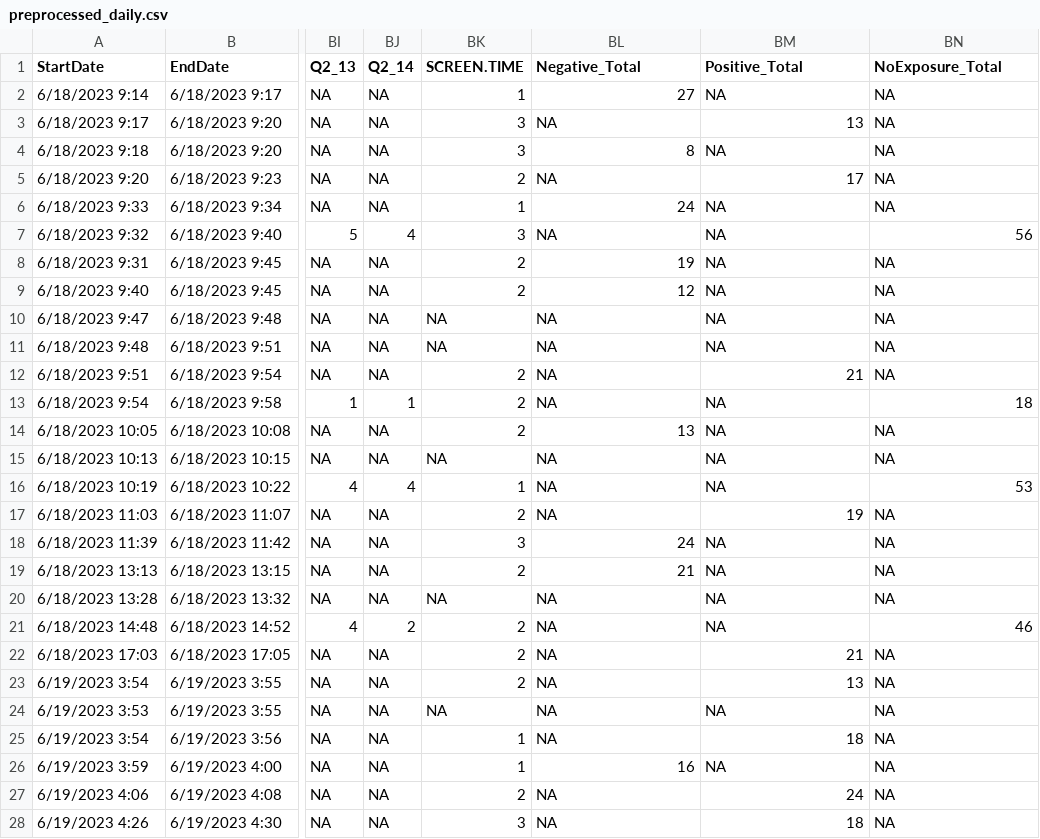
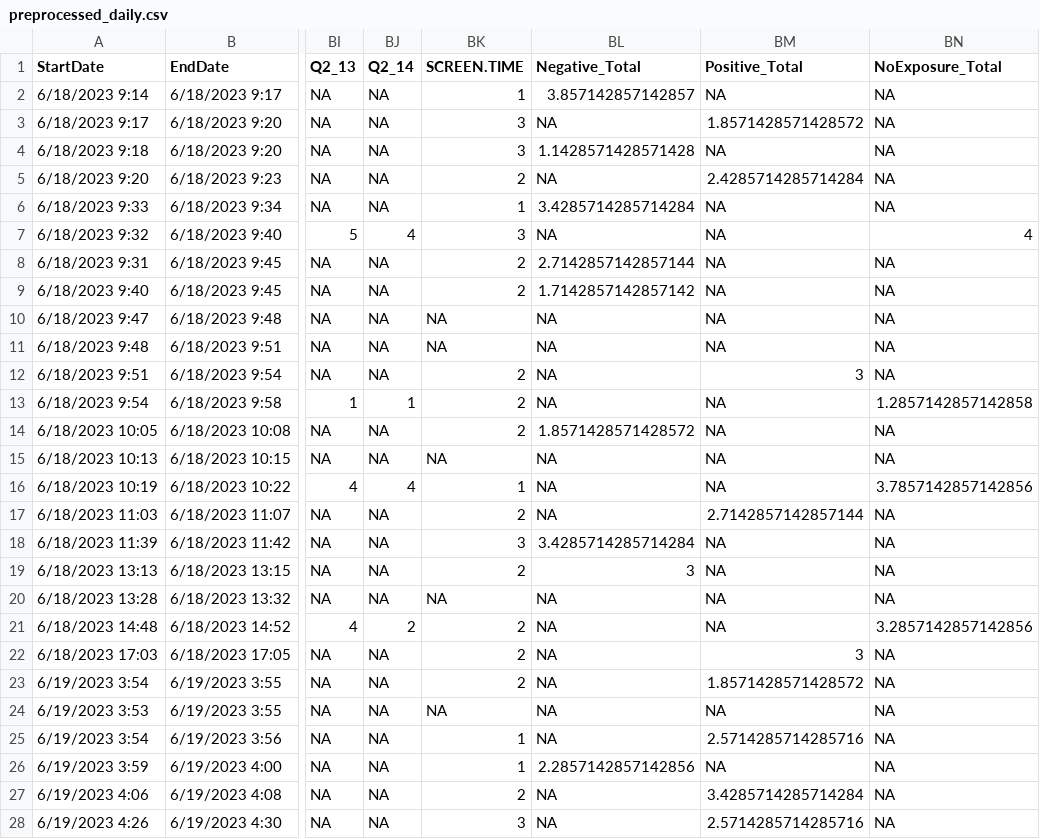
Before and after one commit to OzMashiah/empathy-and-acceptance, a CSV file: preprocessed/preprocessed_daily.csv, drawn as a sheet; only a part is shown, gaps mark what is left out; the diff covers the shown part only; the diff names each change by its address in the sheet, - before the commit and + after, or states it on an @@ line.

```diff
--- a/preprocessed/preprocessed_daily.csv
+++ b/preprocessed/preprocessed_daily.csv
-BL2 (Negative_Total): 27
+BL2 (Negative_Total): 3.857142857142857
-BM3 (Positive_Total): 13
+BM3 (Positive_Total): 1.8571428571428572
-BL4 (Negative_Total): 8
+BL4 (Negative_Total): 1.1428571428571428
-BM5 (Positive_Total): 17
+BM5 (Positive_Total): 2.4285714285714284
-BL6 (Negative_Total): 24
+BL6 (Negative_Total): 3.4285714285714284
-BN7 (NoExposure_Total): 56
+BN7 (NoExposure_Total): 4
-BL8 (Negative_Total): 19
+BL8 (Negative_Total): 2.7142857142857144
-BL9 (Negative_Total): 12
+BL9 (Negative_Total): 1.7142857142857142
-BM12 (Positive_Total): 21
+BM12 (Positive_Total): 3
-BN13 (NoExposure_Total): 18
+BN13 (NoExposure_Total): 1.2857142857142858
-BL14 (Negative_Total): 13
+BL14 (Negative_Total): 1.8571428571428572
-BN16 (NoExposure_Total): 53
+BN16 (NoExposure_Total): 3.7857142857142856
-BM17 (Positive_Total): 19
+BM17 (Positive_Total): 2.7142857142857144
-BL18 (Negative_Total): 24
+BL18 (Negative_Total): 3.4285714285714284
-BL19 (Negative_Total): 21
+BL19 (Negative_Total): 3
-BN21 (NoExposure_Total): 46
+BN21 (NoExposure_Total): 3.2857142857142856
-BM22 (Positive_Total): 21
+BM22 (Positive_Total): 3
-BM23 (Positive_Total): 13
+BM23 (Positive_Total): 1.8571428571428572
-BM25 (Positive_Total): 18
+BM25 (Positive_Total): 2.5714285714285716
-BL26 (Negative_Total): 16
+BL26 (Negative_Total): 2.2857142857142856
-BM27 (Positive_Total): 24
+BM27 (Positive_Total): 3.4285714285714284
-BM28 (Positive_Total): 18
+BM28 (Positive_Total): 2.5714285714285716
```
Also changed, not shown: 79 edited cells elsewhere in this file, preprocessed/preprocessed_beginning.csv, preprocessed/preprocessed_ending.csv, 1 other file.
